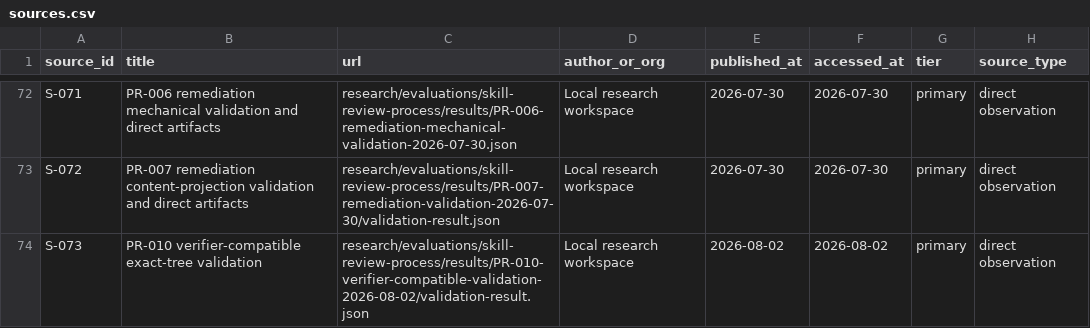
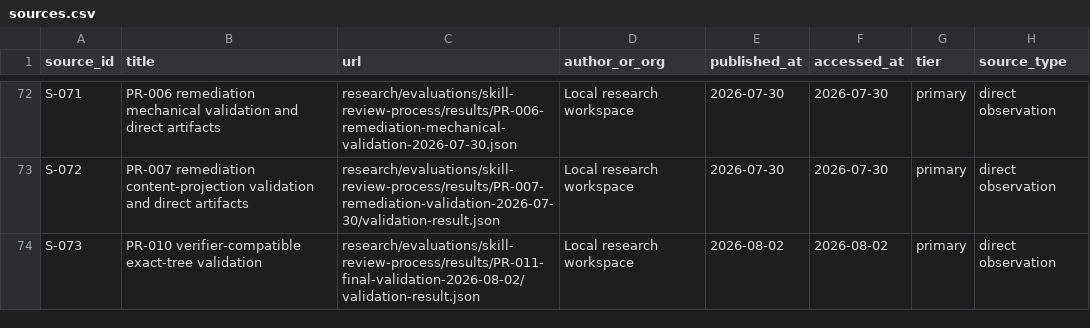
Before and after one commit to tedahn/dynamic-prompt-engineering, a CSV file: research/ledgers/sources.csv, drawn as a sheet; only a part is shown, gaps mark what is left out; the diff names each change by its address in the sheet, - before the commit and + after, or states it on an @@ line.

```diff
--- a/research/ledgers/sources.csv
+++ b/research/ledgers/sources.csv
-C74 (url): research/evaluations/skill-review-process/results/PR-010-verifier-compatible-validation-2026-08-02/validation-result.json
+C74 (url): research/evaluations/skill-review-process/results/PR-011-final-validation-2026-08-02/validation-result.json
```
Also changed, not shown: research/ledgers/change-log.csv, research/ledgers/claims.csv, 10 other files.
